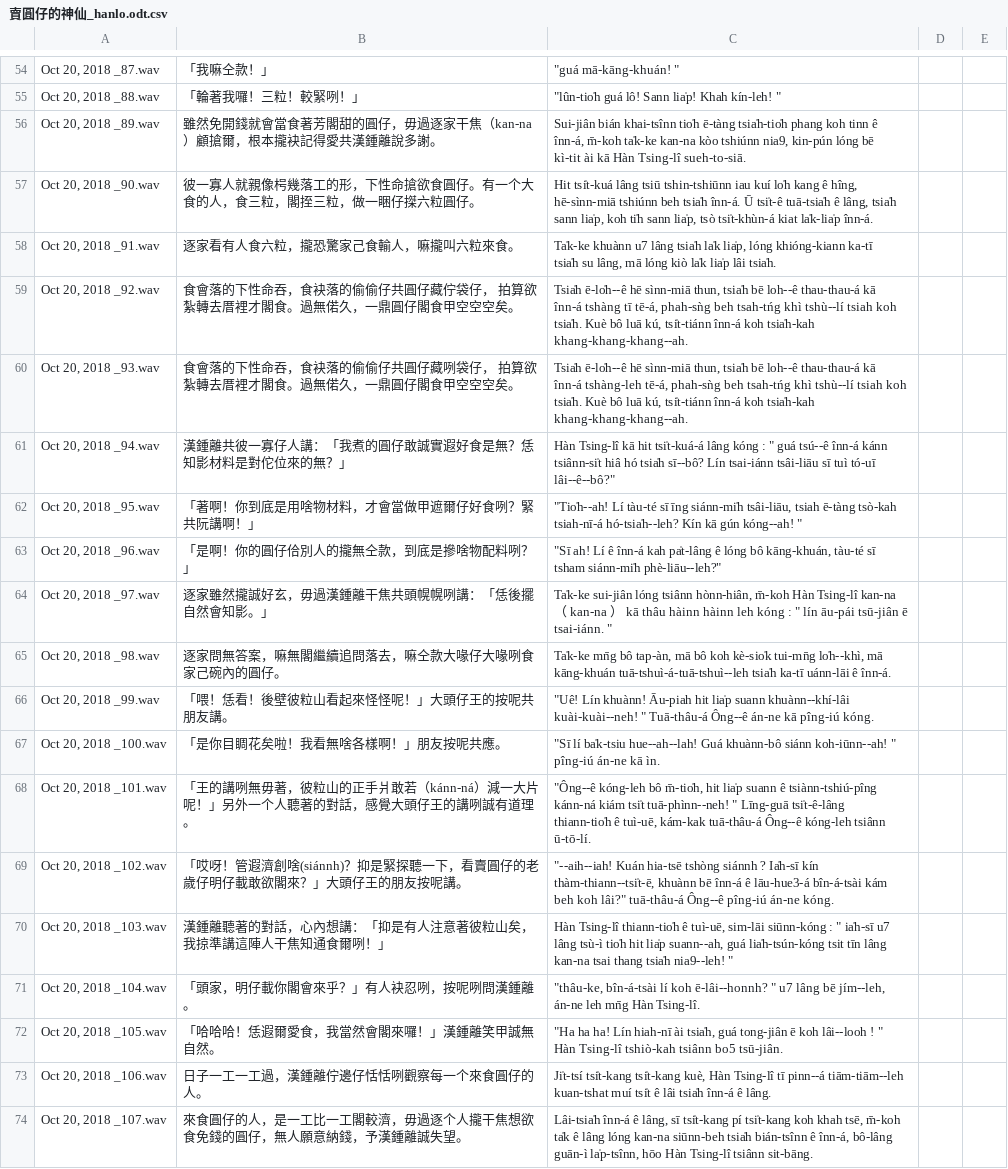
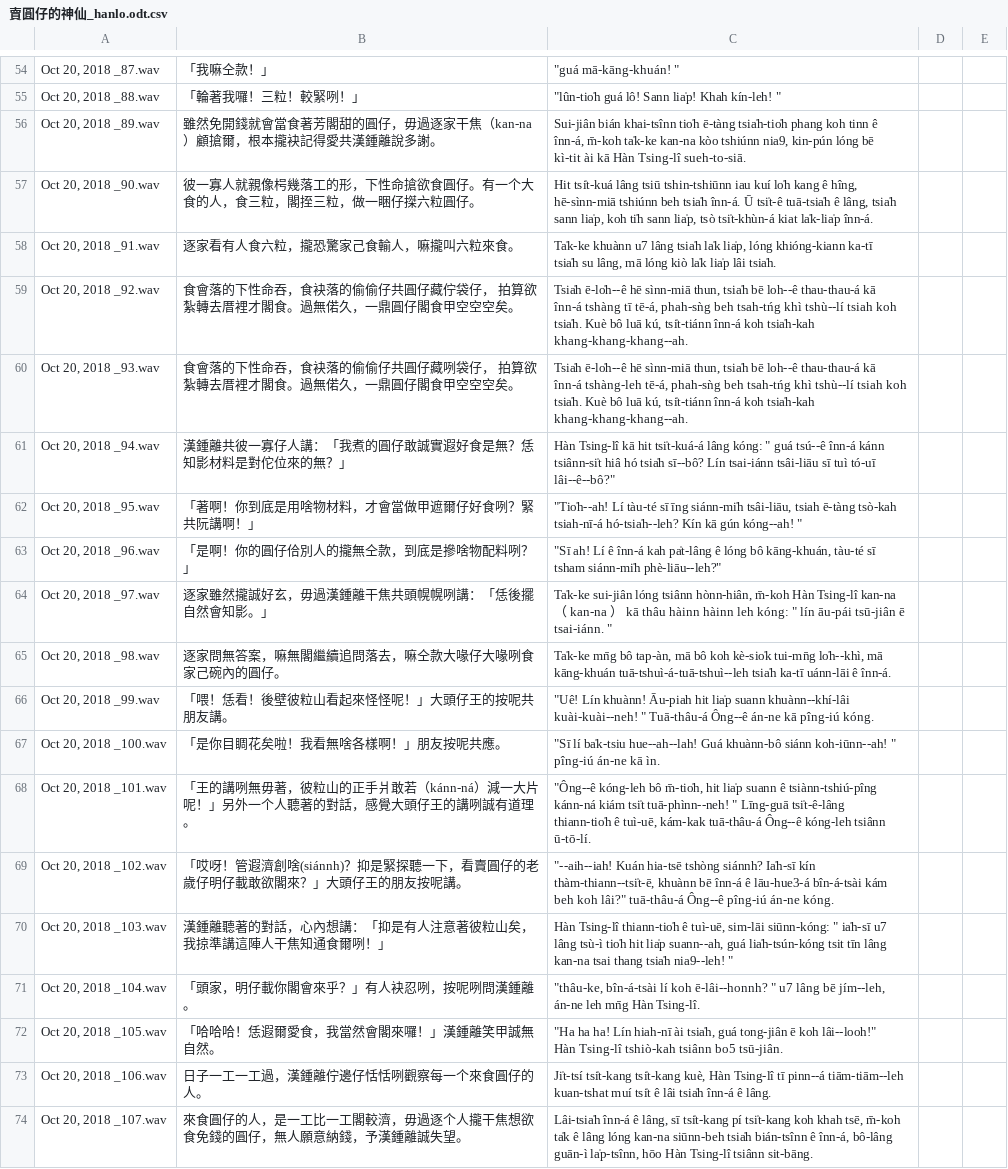
Before and after one commit to i3thuan5/SuiSiann-KauTui, a CSV file: csv/賣圓仔的神仙_hanlo.odt.csv, drawn as a sheet; only a part is shown, gaps mark what is left out; the diff covers the shown part only; the diff names each change by its address in the sheet, - before the commit and + after, or states it on an @@ line.

Commit message:
到第五頁

```diff
--- a/csv/賣圓仔的神仙_hanlo.odt.csv
+++ b/csv/賣圓仔的神仙_hanlo.odt.csv
-C61: …tsi̍t-kuá-á lâng kóng : " guá…
+C61: …tsi̍t-kuá-á lâng kóng: " guá…
-C64: …hàinn leh kóng : " lín…
+C64: …hàinn leh kóng: " lín…
-C69: …hia-tsē tshòng siánnh ? Ia̍h-sī kín…
+C69: …hia-tsē tshòng siánnh? Ia̍h-sī kín…
-C70: …tuì-uē, sim-lāi siūnn-kóng : " ia̍h-sī…
+C70: …tuì-uē, sim-lāi siūnn-kóng: " ia̍h-sī…
-C72: …ē koh lâi--looh ! " Hàn Tsing-lî…
+C72: …ē koh lâi--looh!" Hàn Tsing-lî…
```
Also changed, not shown: 28 edited cells elsewhere in this file.
